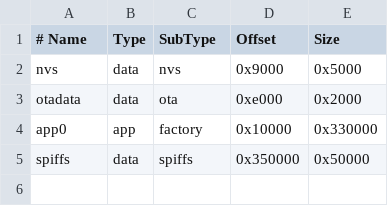
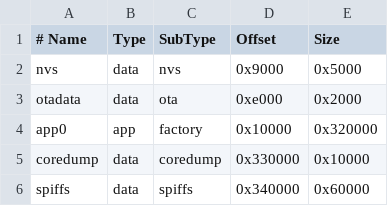
Before and after one commit to zvldz/ESP32-UART-Bridge, a CSV file: partitions_custom_4mb.csv, drawn as a sheet.

Commit message:
stable s3, new platformio.ini, update README.md and other docs, new partitions, fix leds

```diff
--- a/partitions_custom_4mb.csv
+++ b/partitions_custom_4mb.csv
@@ -3,3 +3,4 @@ nvs,      data, nvs,     0x9000,   0x5000
 otadata,  data, ota,     0xe000,   0x2000
-app0,     app,  factory, 0x10000,  0x330000
-spiffs,   data, spiffs,  0x350000, 0x50000
+app0,     app,  factory, 0x10000,  0x320000
+coredump, data, coredump,0x330000, 0x10000
+spiffs,   data, spiffs,  0x340000, 0x60000
```
Also changed, not shown: 9 other files.
